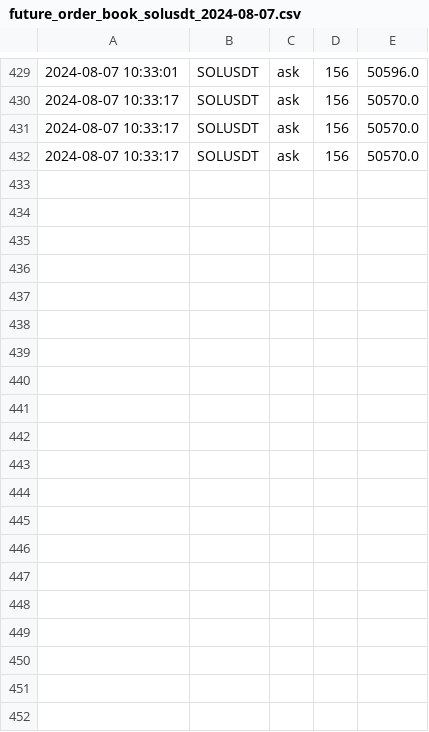
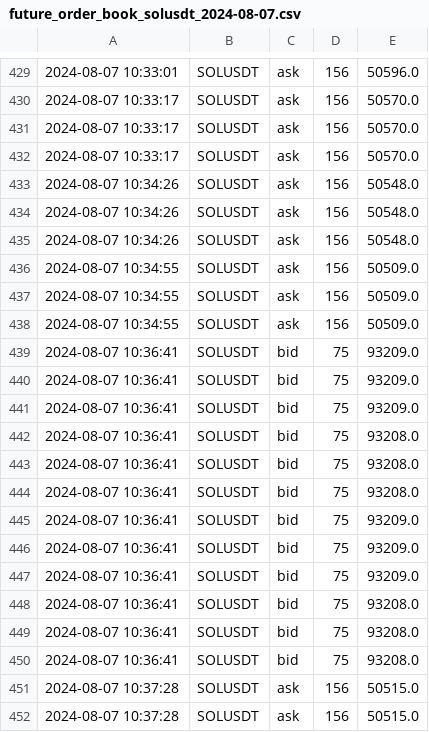
Before and after one commit to caotuanvu123/test_host, a CSV file: csv/futures/future_order_book_solusdt_2024-08-07.csv, drawn as a sheet; only a part is shown, gaps mark what is left out; the diff covers the shown part only.

```diff
--- a/csv/futures/future_order_book_solusdt_2024-08-07.csv
+++ b/csv/futures/future_order_book_solusdt_2024-08-07.csv
@@ -432 +432,21 @@
 2024-08-07 10:33:17,SOLUSDT,ask,156,50570.0
+2024-08-07 10:34:26,SOLUSDT,ask,156,50548.0
+2024-08-07 10:34:26,SOLUSDT,ask,156,50548.0
+2024-08-07 10:34:26,SOLUSDT,ask,156,50548.0
+2024-08-07 10:34:55,SOLUSDT,ask,156,50509.0
+2024-08-07 10:34:55,SOLUSDT,ask,156,50509.0
+2024-08-07 10:34:55,SOLUSDT,ask,156,50509.0
+2024-08-07 10:36:41,SOLUSDT,bid,75,93209.0
+2024-08-07 10:36:41,SOLUSDT,bid,75,93209.0
+2024-08-07 10:36:41,SOLUSDT,bid,75,93209.0
+2024-08-07 10:36:41,SOLUSDT,bid,75,93208.0
+2024-08-07 10:36:41,SOLUSDT,bid,75,93208.0
+2024-08-07 10:36:41,SOLUSDT,bid,75,93208.0
+2024-08-07 10:36:41,SOLUSDT,bid,75,93209.0
+2024-08-07 10:36:41,SOLUSDT,bid,75,93209.0
+2024-08-07 10:36:41,SOLUSDT,bid,75,93209.0
+2024-08-07 10:36:41,SOLUSDT,bid,75,93208.0
+2024-08-07 10:36:41,SOLUSDT,bid,75,93208.0
+2024-08-07 10:36:41,SOLUSDT,bid,75,93208.0
+2024-08-07 10:37:28,SOLUSDT,ask,156,50515.0
+2024-08-07 10:37:28,SOLUSDT,ask,156,50515.0
```
Also changed, not shown: 13 added rows elsewhere in this file, csv/futures/future_order_book_ethusdt_2024-08-07.csv, 1 other file.
